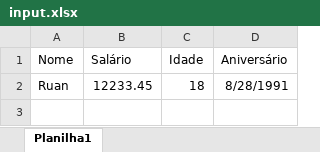
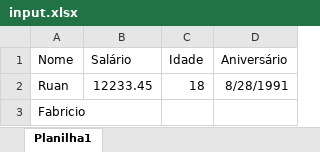
Before and after one commit to RuanVFachini/AutoOpenXML, an Excel workbook: AutoOpenXmlTest/Resources/input.xlsx, sheet Planilha1, drawn as a sheet; values as stored, in another font and other column widths than the file's, no borders; the diff names each change by its address in the sheet, - before the commit and + after, or states it on an @@ line.

```diff
--- a/AutoOpenXmlTest/Resources/input.xlsx (sheet Planilha1)
+++ b/AutoOpenXmlTest/Resources/input.xlsx (sheet Planilha1)
+row 3: Fabricio
```
Also changed, not shown: 11 other files.
